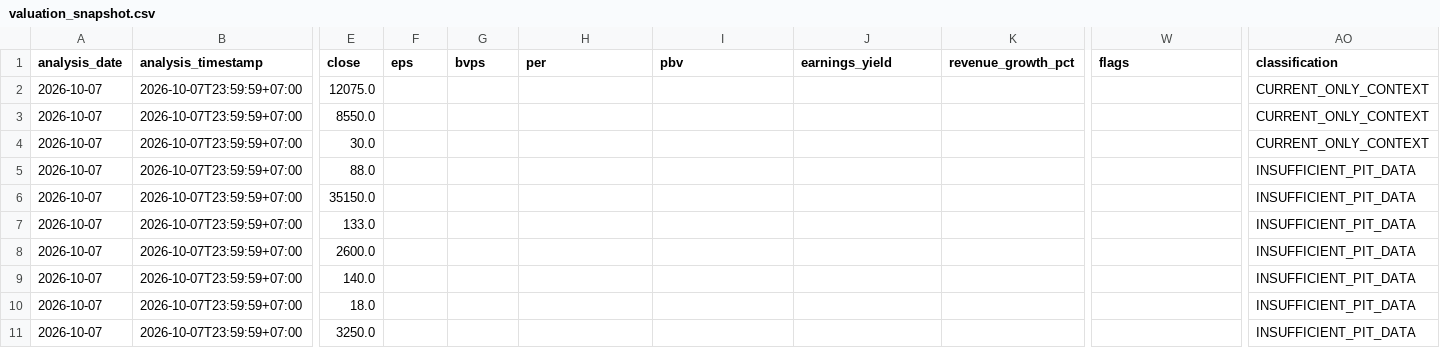
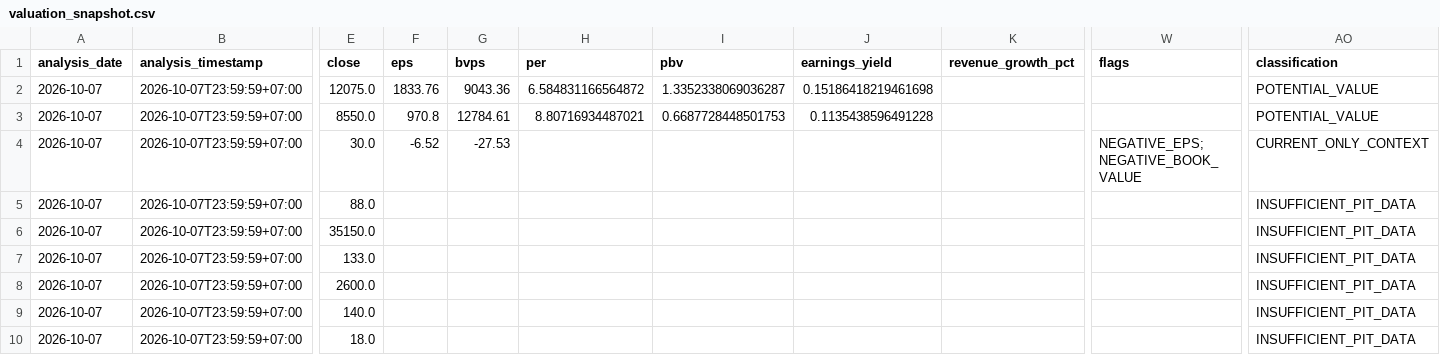
Before and after one commit to byusetianto-netizen/bayu-idx-trading-engine, a CSV file: data/valuation/valuation_snapshot.csv, drawn as a sheet; only a part is shown, gaps mark what is left out; the shorter side is filled out with more unchanged rows; the diff names each change by its address in the sheet, - before the commit and + after, or states it on an @@ line.

```diff
--- a/data/valuation/valuation_snapshot.csv
+++ b/data/valuation/valuation_snapshot.csv
-F2 (eps): (empty)
+F2 (eps): 1833.76
-G2 (bvps): (empty)
+G2 (bvps): 9043.36
-H2 (per): (empty)
+H2 (per): 6.584831166564872
-I2 (pbv): (empty)
+I2 (pbv): 1.3352338069036287
-J2 (earnings_yield): (empty)
+J2 (earnings_yield): 0.15186418219461698
-AO2:AO3 (classification): CURRENT_ONLY_CONTEXT
+AO2:AO3 (classification): POTENTIAL_VALUE
-F3 (eps): (empty)
+F3 (eps): 970.8
-G3 (bvps): (empty)
+G3 (bvps): 12784.61
-H3 (per): (empty)
+H3 (per): 8.80716934487021
-I3 (pbv): (empty)
+I3 (pbv): 0.6687728448501753
-J3 (earnings_yield): (empty)
+J3 (earnings_yield): 0.1135438596491228
-F4 (eps): (empty)
+F4 (eps): -6.52
-G4 (bvps): (empty)
+G4 (bvps): -27.53
-W4 (flags): (empty)
+W4 (flags): NEGATIVE_EPS;NEGATIVE_BOOK_VALUE
```
Also changed, not shown: data/valuation/pit_valuation_observations.csv, 3 other files.
